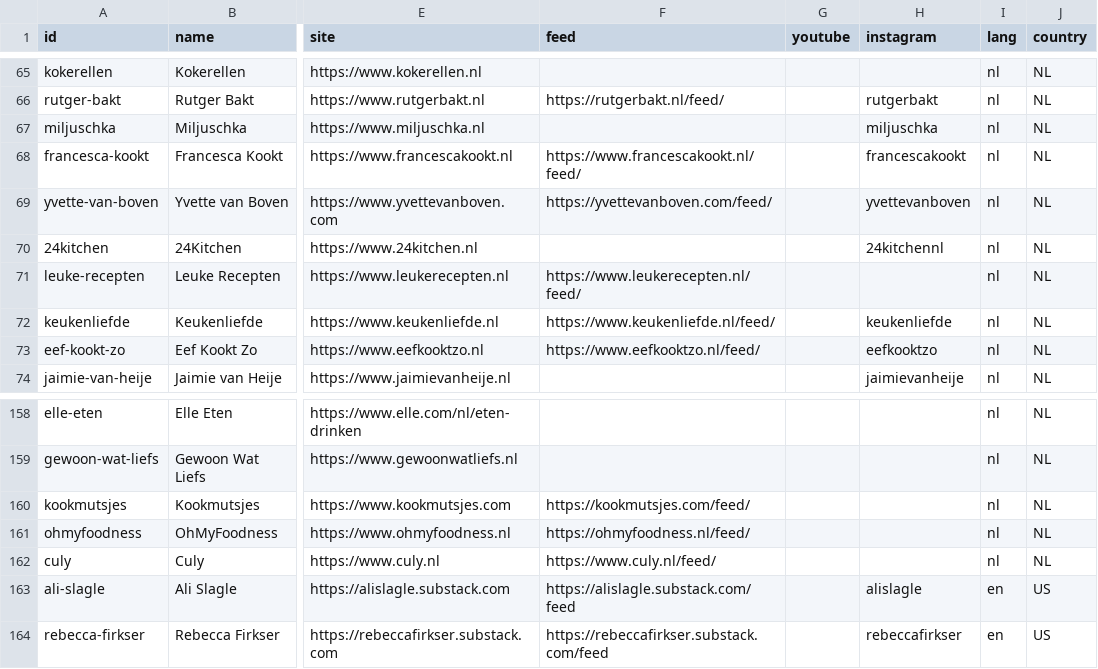
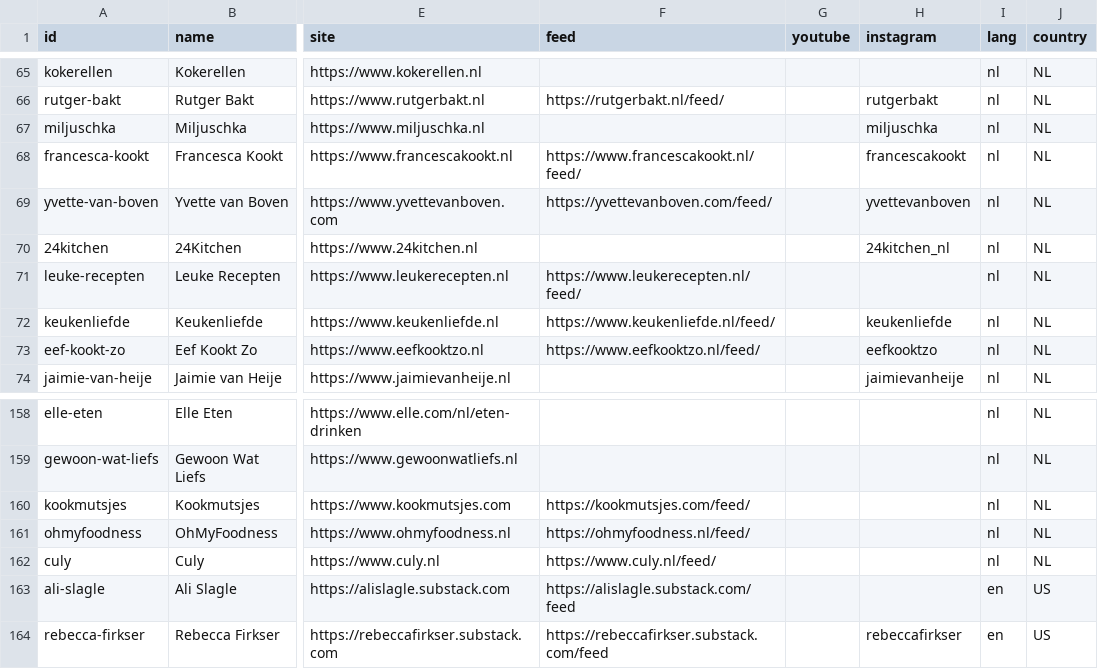
Before and after one commit to Edial/proef, a CSV file: data/sources.csv, drawn as a sheet; only a part is shown, gaps mark what is left out; the diff covers the shown part only; the diff names each change by its address in the sheet, - before the commit and + after, or states it on an @@ line.

```diff
--- a/data/sources.csv
+++ b/data/sources.csv
-H70 (instagram): 24kitchennl
+H70 (instagram): 24kitchen_nl
-H163 (instagram): alislagle
+H163 (instagram): (empty)
```
Also changed, not shown: 11 edited cells elsewhere in this file.
